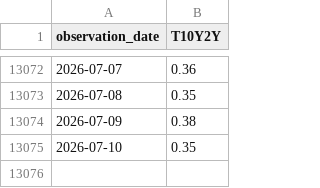
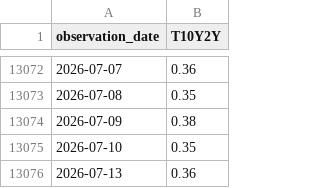
Before and after one commit to jakechinitz/markettiming, a CSV file: data/fred/T10Y2Y.csv, drawn as a sheet; only a part is shown, gaps mark what is left out.

```diff
--- a/data/fred/T10Y2Y.csv
+++ b/data/fred/T10Y2Y.csv
@@ -13075 +13075,2 @@ observation_date,T10Y2Y
 2026-07-10,0.35
+2026-07-13,0.36
```
Also changed, not shown: 2 other files.
